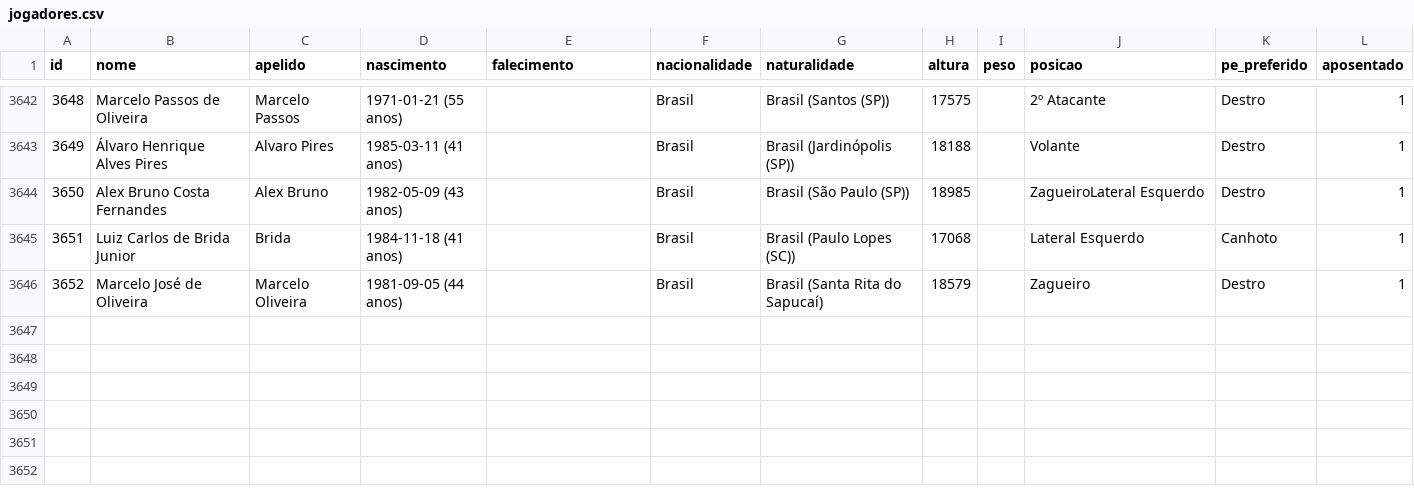
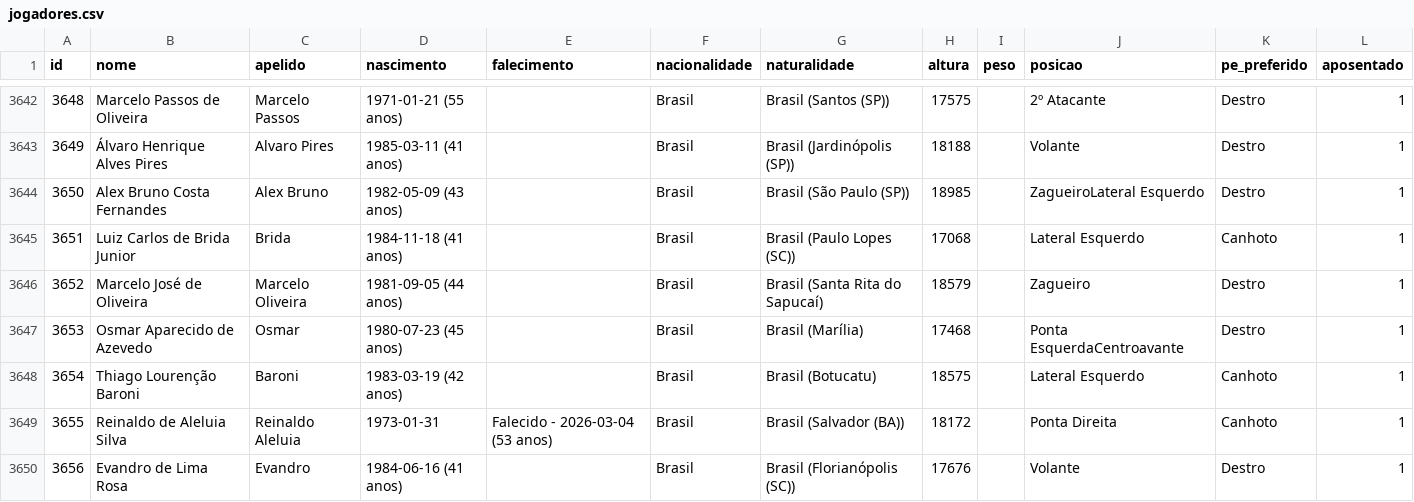
Before and after one commit to shinzatokazuya/kamusari, a CSV file: novo_bd1971_robusto/output_csvs/jogadores.csv, drawn as a sheet; only a part is shown, gaps mark what is left out; the diff names each change by its address in the sheet, - before the commit and + after, or states it on an @@ line.

```diff
--- a/novo_bd1971_robusto/output_csvs/jogadores.csv
+++ b/novo_bd1971_robusto/output_csvs/jogadores.csv
+row 3647: 3653 | Osmar Aparecido de Azevedo | Osmar | 1980-07-23 (45 anos) |  | Brasil | Brasil (Marília) | 17468 |  | Ponta EsquerdaCentroavante | Destro | 1
+row 3648: 3654 | Thiago Lourenção Baroni | Baroni | 1983-03-19 (42 anos) |  | Brasil | Brasil (Botucatu) | 18575 |  | Lateral Esquerdo | Canhoto | 1
+row 3649: 3655 | Reinaldo de Aleluia Silva | Reinaldo Aleluia | 1973-01-31 | Falecido - 2026-03-04 (53 anos) | Brasil | Brasil (Salvador (BA)) | 18172 |  | Ponta Direita | Canhoto | 1
+row 3650: 3656 | Evandro de Lima Rosa | Evandro | 1984-06-16 (41 anos) |  | Brasil | Brasil (Florianópolis (SC)) | 17676 |  | Volante | Destro | 1
```
Also changed, not shown: novo_bd1971_robusto/output_csvs/arbitros_em_partida.csv, novo_bd1971_robusto/output_csvs/partidas.csv, 4 other files.
